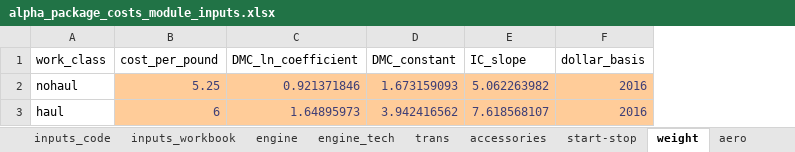
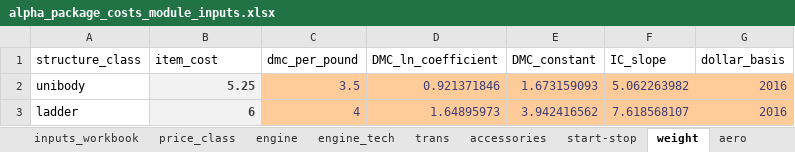
Before and after one commit to USEPA/EPA_OMEGA_Model, an Excel workbook: alpha_package_costs/alpha_package_costs_inputs/alpha_package_costs_module_inputs.xlsx, sheet weight, drawn as a sheet; values as stored, in another font and other column widths than the file's, no borders; removed rows and columns are numbered as before the commit, all else as after; the diff names each change by its address in the sheet, - before the commit and + after, or states it on an @@ line.

```diff
--- a/alpha_package_costs/alpha_package_costs_inputs/alpha_package_costs_module_inputs.xlsx (sheet weight)
+++ b/alpha_package_costs/alpha_package_costs_inputs/alpha_package_costs_module_inputs.xlsx (sheet weight)
+sheet tab: price_class
-column A (work_class), rows 2-3: nohaul | haul
+column A (structure_class), rows 2-3: unibody | ladder
+column C (dmc_per_pound), rows 2-3: 3.5 | 4
-B1: cost_per_pound
+B1: item_cost
@@ B2:B3 fill: #FFCC99 → #F2F2F2, bold: off → on, text colour: #3F3F76 → #3F3F3F @@
```
Also changed, not shown: sheet trans, sheet et_dmc, sheet engine_tech, sheet engine, sheet nonaero, sheet ac, 6 more sheets, other sheet tabs, formulas that keep their value, 2 other files.
